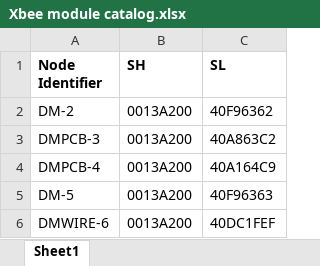
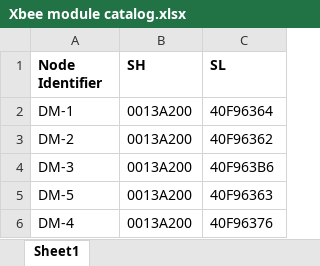
Before and after one commit to cbeaulieu-gt/parkmesh, an Excel workbook: Xbee module catalog.xlsx, sheet Sheet1, drawn as a sheet; values as stored, in another font and other column widths than the file's, no borders; removed rows and columns are numbered as before the commit, all else as after; the diff names each change by its address in the sheet, - before the commit and + after, or states it on an @@ line.

```diff
--- a/Xbee module catalog.xlsx (sheet Sheet1)
+++ b/Xbee module catalog.xlsx (sheet Sheet1)
+row 2: DM-1 | 0013A200 | 40F96364
-A4 (Node Identifier): DMPCB-3
+A4 (Node Identifier): DM-3
-C4 (SL): 40A863C2
+C4 (SL): 40F963B6
-row 4: DMPCB-4 | 0013A200 | 40A164C9
-row 6: DMWIRE-6 | 0013A200 | 40DC1FEF
+row 6: DM-4 | 0013A200 | 40F96376
```
Also changed, not shown: 1 other file.
